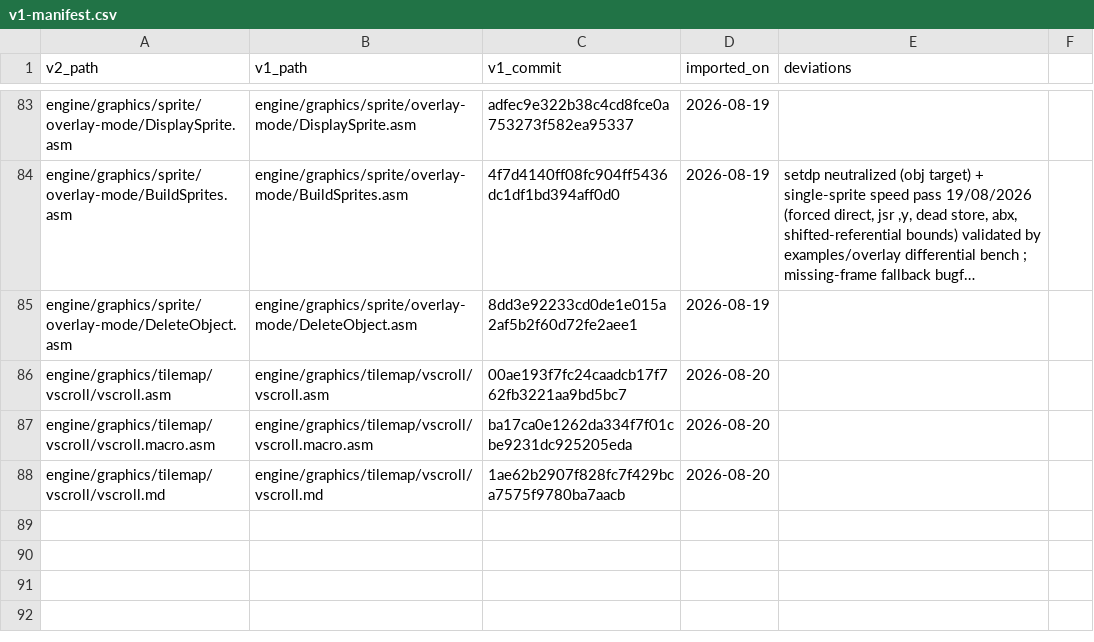
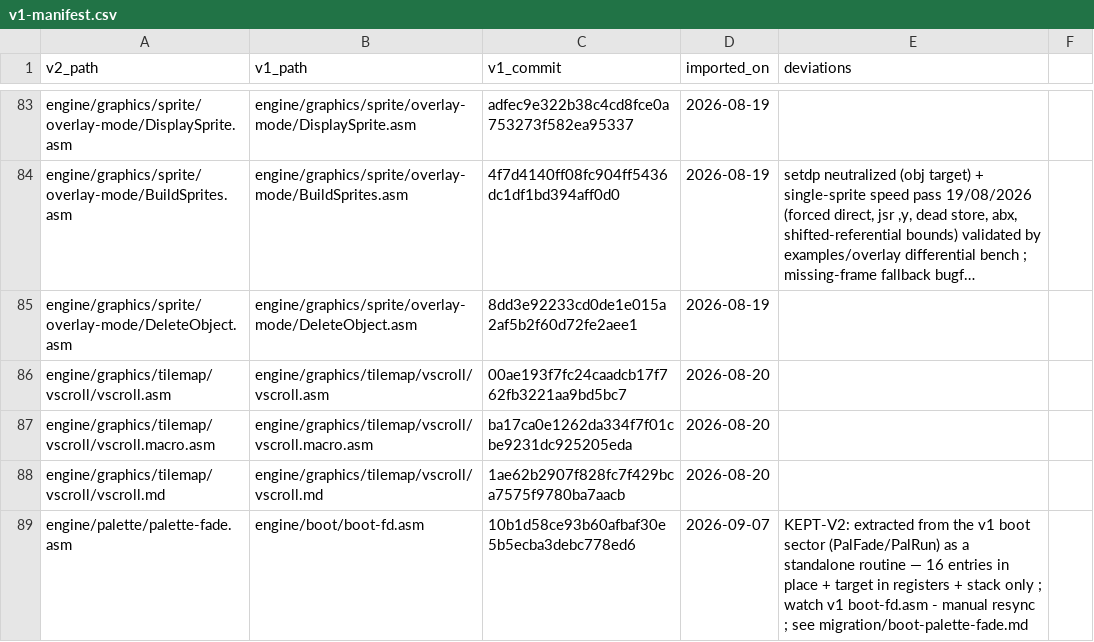
Before and after one commit to wide-dot/6809-game-builder, a CSV file: engine/v1-manifest.csv, drawn as a sheet; only a part is shown, gaps mark what is left out; long unchanged cells end in ….

```diff
--- a/engine/v1-manifest.csv
+++ b/engine/v1-manifest.csv
@@ -88 +88,2 @@ engine/graphics/tilemap/vscroll/vscroll.macro.asm,engine/graphics/tilemap/vscrol
 engine/graphics/tilemap/vscroll/vscroll.md,engine/graphics/tilemap/vscroll/vscroll.md,1ae62b2907f828fc7f429bca7575f9780ba7aacb,2026-08-20,
+engine/palette/palette-fade.asm,engine/boot/boot-fd.asm,10b1d58ce93b60afbaf30e5b5ecba3debc778ed6,2026-09-07,KEPT-V2: extracted from the v1 boot sector (PalFade/PalRun) as a standalone routine — 16 entries in place + target in registers + stack only ; watch v1 boot-fd.asm - manual resync ; see migration/boot-palette-fade.md
```
Also changed, not shown: 14 other files.
